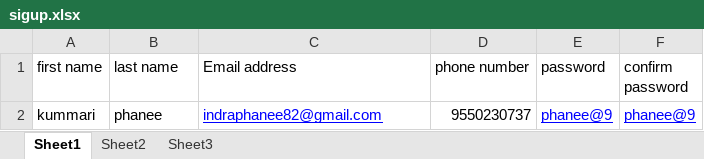
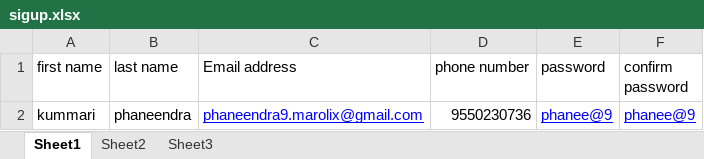
Before and after one commit to phaneendrakummari/E-quarz-project, an Excel workbook: equarz.com/src/main/java/com/etestdata/sigup.xlsx, sheet Sheet1, drawn as a sheet; values as stored, in another font and other column widths than the file's, no borders; the diff names each change by its address in the sheet, - before the commit and + after, or states it on an @@ line.

```diff
--- a/equarz.com/src/main/java/com/etestdata/sigup.xlsx (sheet Sheet1)
+++ b/equarz.com/src/main/java/com/etestdata/sigup.xlsx (sheet Sheet1)
-B2 (last name): phanee
+B2 (last name): phaneendra
-C2 (Email address): indraphanee82@gmail.com
+C2 (Email address): phaneendra9.marolix@gmail.com
-D2 (phone number): 9550230737
+D2 (phone number): 9550230736
```
Also changed, not shown: 28 other files.
